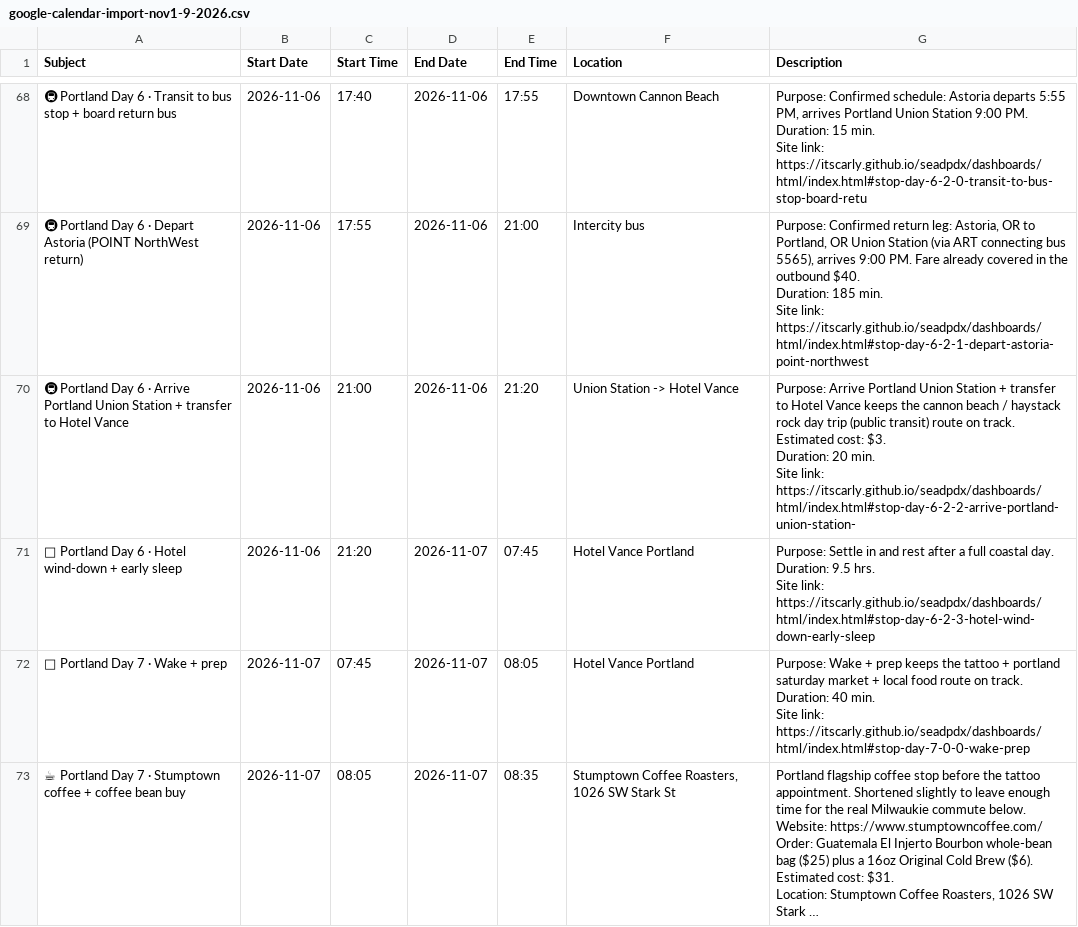
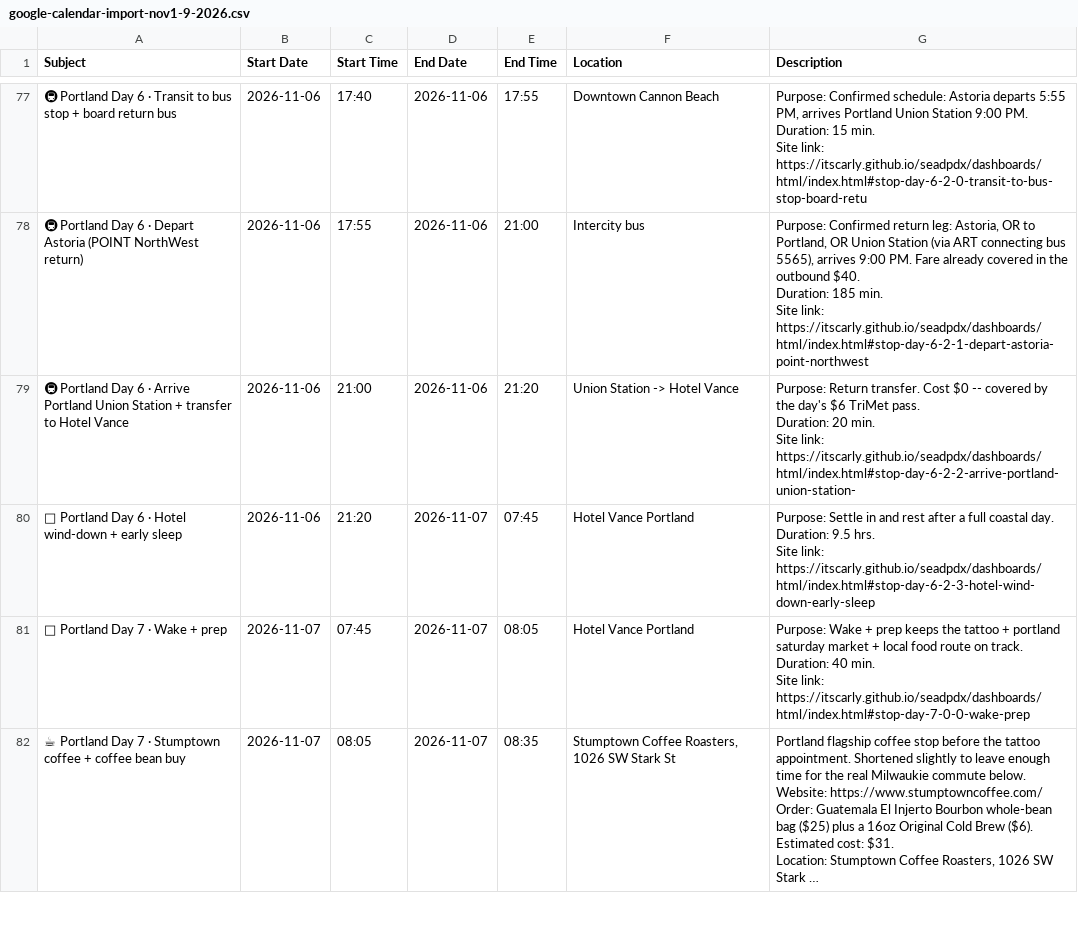
Before and after one commit to itscarly/seapdx, a CSV file: data/google-calendar-import-nov1-9-2026.csv, drawn as a sheet; only a part is shown, gaps mark what is left out; long unchanged cells end in …; the diff covers the shown part only.

```diff
--- a/data/google-calendar-import-nov1-9-2026.csv
+++ b/data/google-calendar-import-nov1-9-2026.csv
@@ -394,6 +446,5 @@ Duration: 185 min.
 Site link: https://itscarly.github.io/seadpdx/dashboards/html/index.html#stop-day-6-2-1-depart-astoria-point-northwest"
-"🚇 Portland Day 6 · Arrive Portland Union Station + transfer to Hotel Vance","2026-11-06","21:00","2026-11-06","21:20","Union Station -> Hotel Vance","Purpose: Arrive Portland Union Station + transfer to Hotel Vance keeps the cannon beach / haystack rock day trip (public transit) route on track.
-Estimated cost: $3.
-Duration: 20 min.
-Site link: https://itscarly.github.io/seadpdx/dashboards/html/index.html#stop-day-6-2-2-arrive-portland-union-station-"
+"🚇 Portland Day 6 · Arrive Portland Union Station + transfer to Hotel Vance","2026-11-06","21:00","2026-11-06","21:20","Union Station -> Hotel Vance","Purpose: Return transfer. Cost $0 -- covered by the day's $6 TriMet pass.
+Duration: 20 min.
+Site link: https://itscarly.github.io/seadpdx/dashboards/html/index.html#stop-day-6-2-2-arrive-portland-union-station-"
 "🛌 Portland Day 6 · Hotel wind-down + early sleep","2026-11-06","21:20","2026-11-07","07:45","Hotel Vance Portland","Purpose: Settle in and rest after a full coastal day.
```
Also changed, not shown: 9 added rows and 32 edited cells elsewhere in this file, 6 other files.
